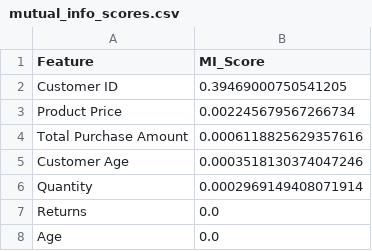
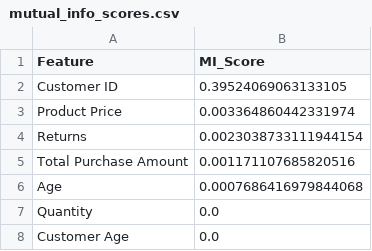
Before and after one commit to Kadacheahmedrami/projet-fds, a CSV file: EDA_Professional_Report/eda-before/mutual_info_scores.csv, drawn as a sheet.

```diff
--- a/EDA_Professional_Report/eda-before/mutual_info_scores.csv
+++ b/EDA_Professional_Report/eda-before/mutual_info_scores.csv
@@ -1,8 +1,8 @@
 Feature,MI_Score
-Customer ID,0.39469000750541205
-Product Price,0.002245679567266734
-Total Purchase Amount,0.0006118825629357616
-Customer Age,0.0003518130374047246
-Quantity,0.0002969149408071914
-Returns,0.0
-Age,0.0
+Customer ID,0.39524069063133105
+Product Price,0.003364860442331974
+Returns,0.0023038733111944154
+Total Purchase Amount,0.001171107685820516
+Age,0.0007686416979844068
+Quantity,0.0
+Customer Age,0.0
```
Also changed, not shown: 4 other files.
